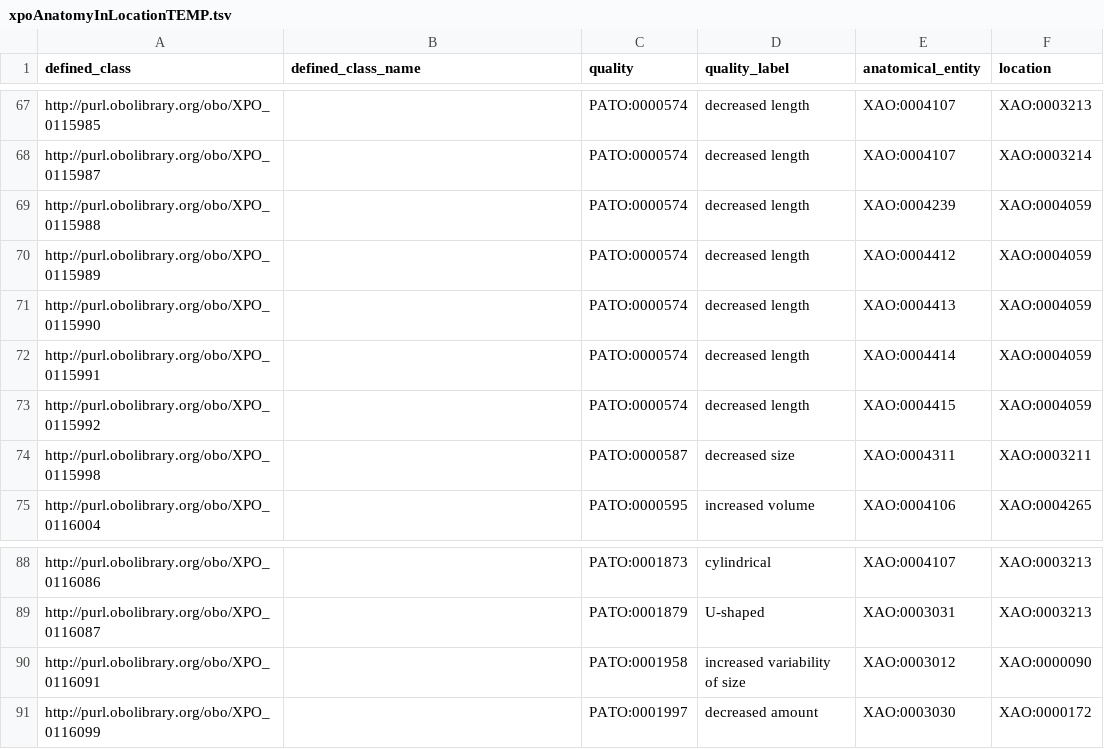
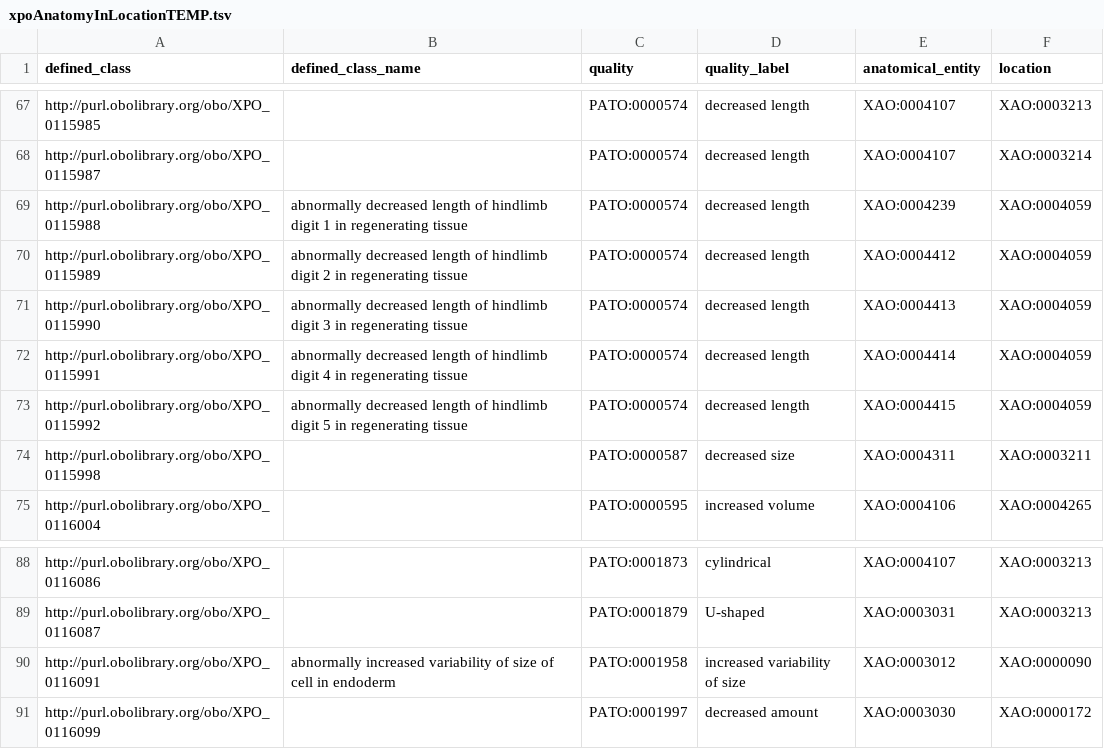
Before and after one commit to obophenotype/xenopus-phenotype-ontology, a TSV file: src/patterns/data/manual/xpoAnatomyInLocationTEMP.tsv, drawn as a sheet; only a part is shown, gaps mark what is left out.

Commit message:
Custom labels.

```diff
--- a/src/patterns/data/manual/xpoAnatomyInLocationTEMP.tsv
+++ b/src/patterns/data/manual/xpoAnatomyInLocationTEMP.tsv
@@ -68,7 +68,7 @@ http://purl.obolibrary.org/obo/XPO_0115985		PATO:0000574	decreased length	XAO:00
 http://purl.obolibrary.org/obo/XPO_0115987		PATO:0000574	decreased length	XAO:0004107	XAO:0003214
-http://purl.obolibrary.org/obo/XPO_0115988		PATO:0000574	decreased length	XAO:0004239	XAO:0004059
-http://purl.obolibrary.org/obo/XPO_0115989		PATO:0000574	decreased length	XAO:0004412	XAO:0004059
-http://purl.obolibrary.org/obo/XPO_0115990		PATO:0000574	decreased length	XAO:0004413	XAO:0004059
-http://purl.obolibrary.org/obo/XPO_0115991		PATO:0000574	decreased length	XAO:0004414	XAO:0004059
-http://purl.obolibrary.org/obo/XPO_0115992		PATO:0000574	decreased length	XAO:0004415	XAO:0004059
+http://purl.obolibrary.org/obo/XPO_0115988	abnormally decreased length of hindlimb digit 1 in regenerating tissue	PATO:0000574	decreased length	XAO:0004239	XAO:0004059
+http://purl.obolibrary.org/obo/XPO_0115989	abnormally decreased length of hindlimb digit 2 in regenerating tissue	PATO:0000574	decreased length	XAO:0004412	XAO:0004059
+http://purl.obolibrary.org/obo/XPO_0115990	abnormally decreased length of hindlimb digit 3 in regenerating tissue	PATO:0000574	decreased length	XAO:0004413	XAO:0004059
+http://purl.obolibrary.org/obo/XPO_0115991	abnormally decreased length of hindlimb digit 4 in regenerating tissue	PATO:0000574	decreased length	XAO:0004414	XAO:0004059
+http://purl.obolibrary.org/obo/XPO_0115992	abnormally decreased length of hindlimb digit 5 in regenerating tissue	PATO:0000574	decreased length	XAO:0004415	XAO:0004059
 http://purl.obolibrary.org/obo/XPO_0115998		PATO:0000587	decreased size	XAO:0004311	XAO:0003211
@@ -89,3 +89,3 @@ http://purl.obolibrary.org/obo/XPO_0116086		PATO:0001873	cylindrical	XAO:0004107
 http://purl.obolibrary.org/obo/XPO_0116087		PATO:0001879	U-shaped	XAO:0003031	XAO:0003213
-http://purl.obolibrary.org/obo/XPO_0116091		PATO:0001958	increased variability of size	XAO:0003012	XAO:0000090
+http://purl.obolibrary.org/obo/XPO_0116091	abnormally increased variability of size of cell in endoderm	PATO:0001958	increased variability of size	XAO:0003012	XAO:0000090
 http://purl.obolibrary.org/obo/XPO_0116099		PATO:0001997	decreased amount	XAO:0003030	XAO:0000172
```
